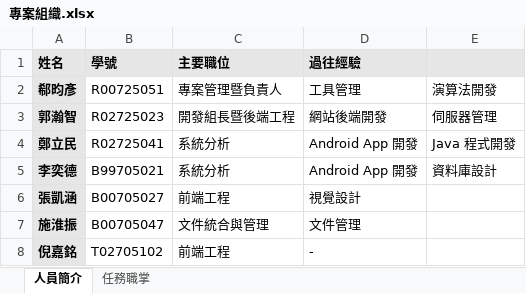
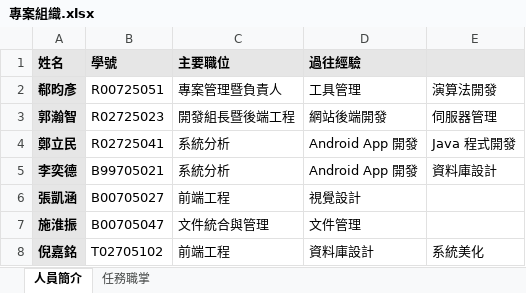
Before and after one commit to jaiyalas/AlumniBook, an Excel workbook: doc/ch5/專案組織.xlsx, sheet 人員簡介, drawn as a sheet; values as stored, in another font and other column widths than the file's, no borders; the diff names each change by its address in the sheet, - before the commit and + after, or states it on an @@ line.

```diff
--- a/doc/ch5/專案組織.xlsx (sheet 人員簡介)
+++ b/doc/ch5/專案組織.xlsx (sheet 人員簡介)
-D8 (過往經驗): -
+D8 (過往經驗): 資料庫設計
-E8: (empty)
+E8: 系統美化
```
Also changed, not shown: doc/ch7/milestones.xlsx.
